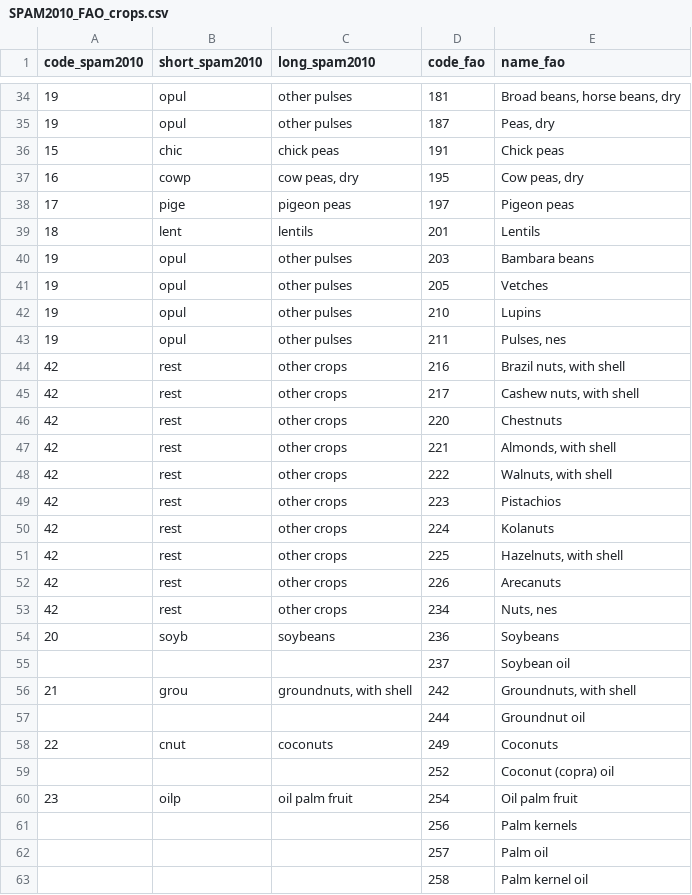
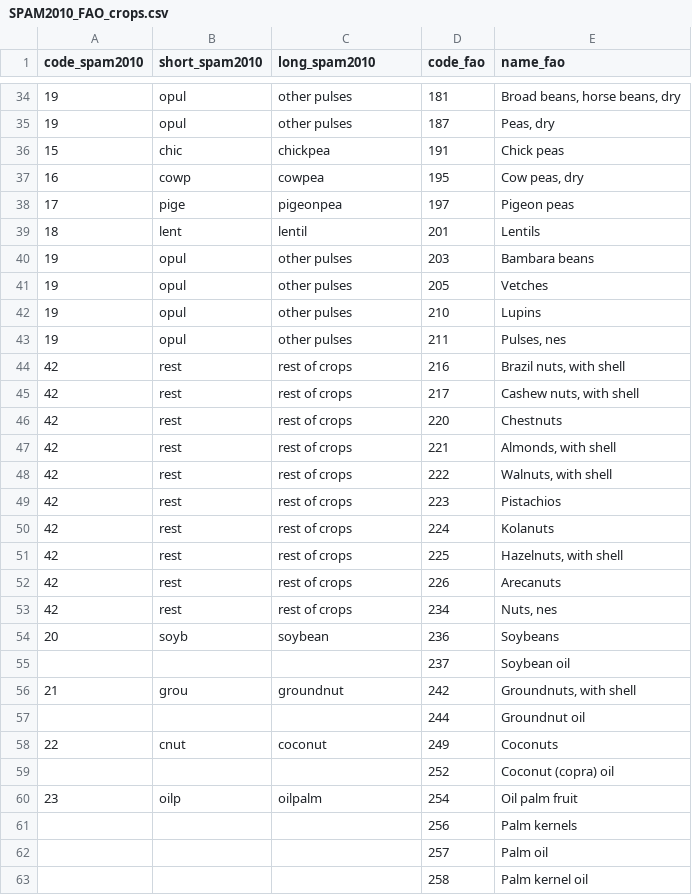
Before and after one commit to AdaptationAtlas/hazards_prototype, a CSV file: metadata/SPAM2010_FAO_crops.csv, drawn as a sheet; only a part is shown, gaps mark what is left out; the diff covers the shown part only.

Commit message:
spam long names corrected

```diff
--- a/metadata/SPAM2010_FAO_crops.csv
+++ b/metadata/SPAM2010_FAO_crops.csv
@@ -35,6 +35,6 @@
 19,opul,other pulses,187,"Peas, dry"
-15,chic,chick peas,191,Chick peas
-16,cowp,"cow peas, dry",195,"Cow peas, dry"
-17,pige,pigeon peas,197,Pigeon peas
-18,lent,lentils,201,Lentils
+15,chic,chickpea,191,Chick peas
+16,cowp,cowpea,195,"Cow peas, dry"
+17,pige,pigeonpea,197,Pigeon peas
+18,lent,lentil,201,Lentils
 19,opul,other pulses,203,Bambara beans
@@ -43,19 +43,19 @@
 19,opul,other pulses,211,"Pulses, nes"
-42,rest,other crops,216,"Brazil nuts, with shell"
-42,rest,other crops,217,"Cashew nuts, with shell"
-42,rest,other crops,220,Chestnuts
-42,rest,other crops,221,"Almonds, with shell"
-42,rest,other crops,222,"Walnuts, with shell"
-42,rest,other crops,223,Pistachios
-42,rest,other crops,224,Kolanuts
-42,rest,other crops,225,"Hazelnuts, with shell"
-42,rest,other crops,226,Arecanuts
-42,rest,other crops,234,"Nuts, nes"
-20,soyb,soybeans,236,Soybeans
+42,rest,rest of crops,216,"Brazil nuts, with shell"
+42,rest,rest of crops,217,"Cashew nuts, with shell"
+42,rest,rest of crops,220,Chestnuts
+42,rest,rest of crops,221,"Almonds, with shell"
+42,rest,rest of crops,222,"Walnuts, with shell"
+42,rest,rest of crops,223,Pistachios
+42,rest,rest of crops,224,Kolanuts
+42,rest,rest of crops,225,"Hazelnuts, with shell"
+42,rest,rest of crops,226,Arecanuts
+42,rest,rest of crops,234,"Nuts, nes"
+20,soyb,soybean,236,Soybeans
 ,,,237,Soybean oil
-21,grou,"groundnuts, with shell",242,"Groundnuts, with shell"
+21,grou,groundnut,242,"Groundnuts, with shell"
 ,,,244,Groundnut oil
-22,cnut,coconuts,249,Coconuts
+22,cnut,coconut,249,Coconuts
 ,,,252,Coconut (copra) oil
-23,oilp,oil palm fruit,254,Oil palm fruit
+23,oilp,oilpalm,254,Oil palm fruit
 ,,,256,Palm kernels
```
Also changed, not shown: 70 edited cells elsewhere in this file.
